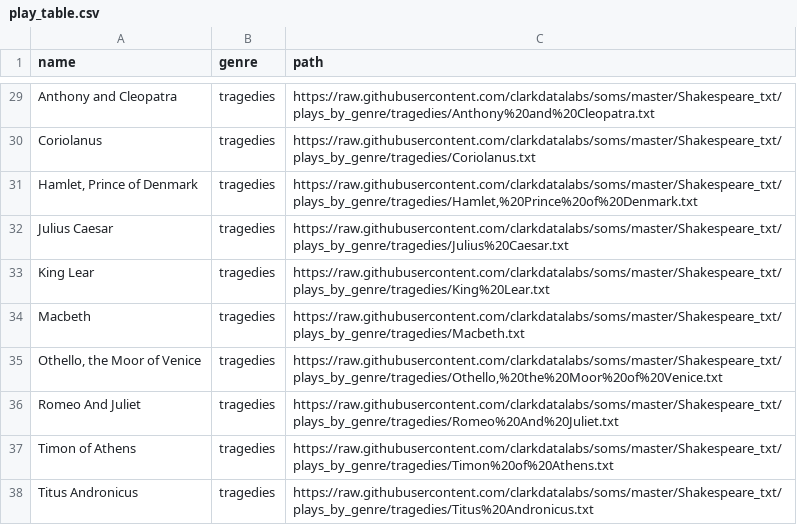
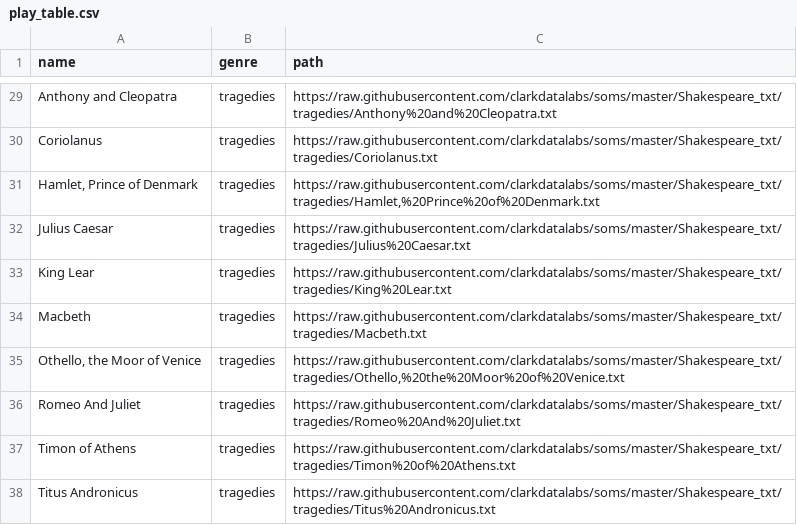
Before and after one commit to clarkdatalabs/soms, a CSV file: Shakespeare_txt/play_table.csv, drawn as a sheet; only a part is shown, gaps mark what is left out; the diff covers the shown part only.

```diff
--- a/Shakespeare_txt/play_table.csv
+++ b/Shakespeare_txt/play_table.csv
@@ -29,10 +29,10 @@
-"Anthony and Cleopatra","tragedies","https://raw.githubusercontent.com/clarkdatalabs/soms/master/Shakespeare_txt/plays_by_genre/tragedies/Anthony%20and%20Cleopatra.txt"
-"Coriolanus","tragedies","https://raw.githubusercontent.com/clarkdatalabs/soms/master/Shakespeare_txt/plays_by_genre/tragedies/Coriolanus.txt"
-"Hamlet, Prince of Denmark","tragedies","https://raw.githubusercontent.com/clarkdatalabs/soms/master/Shakespeare_txt/plays_by_genre/tragedies/Hamlet,%20Prince%20of%20Denmark.txt"
-"Julius Caesar","tragedies","https://raw.githubusercontent.com/clarkdatalabs/soms/master/Shakespeare_txt/plays_by_genre/tragedies/Julius%20Caesar.txt"
-"King Lear","tragedies","https://raw.githubusercontent.com/clarkdatalabs/soms/master/Shakespeare_txt/plays_by_genre/tragedies/King%20Lear.txt"
-"Macbeth","tragedies","https://raw.githubusercontent.com/clarkdatalabs/soms/master/Shakespeare_txt/plays_by_genre/tragedies/Macbeth.txt"
-"Othello, the Moor of Venice","tragedies","https://raw.githubusercontent.com/clarkdatalabs/soms/master/Shakespeare_txt/plays_by_genre/tragedies/Othello,%20the%20Moor%20of%20Venice.txt"
-"Romeo And Juliet","tragedies","https://raw.githubusercontent.com/clarkdatalabs/soms/master/Shakespeare_txt/plays_by_genre/tragedies/Romeo%20And%20Juliet.txt"
-"Timon of Athens","tragedies","https://raw.githubusercontent.com/clarkdatalabs/soms/master/Shakespeare_txt/plays_by_genre/tragedies/Timon%20of%20Athens.txt"
-"Titus Andronicus","tragedies","https://raw.githubusercontent.com/clarkdatalabs/soms/master/Shakespeare_txt/plays_by_genre/tragedies/Titus%20Andronicus.txt"
+"Anthony and Cleopatra","tragedies","https://raw.githubusercontent.com/clarkdatalabs/soms/master/Shakespeare_txt/tragedies/Anthony%20and%20Cleopatra.txt"
+"Coriolanus","tragedies","https://raw.githubusercontent.com/clarkdatalabs/soms/master/Shakespeare_txt/tragedies/Coriolanus.txt"
+"Hamlet, Prince of Denmark","tragedies","https://raw.githubusercontent.com/clarkdatalabs/soms/master/Shakespeare_txt/tragedies/Hamlet,%20Prince%20of%20Denmark.txt"
+"Julius Caesar","tragedies","https://raw.githubusercontent.com/clarkdatalabs/soms/master/Shakespeare_txt/tragedies/Julius%20Caesar.txt"
+"King Lear","tragedies","https://raw.githubusercontent.com/clarkdatalabs/soms/master/Shakespeare_txt/tragedies/King%20Lear.txt"
+"Macbeth","tragedies","https://raw.githubusercontent.com/clarkdatalabs/soms/master/Shakespeare_txt/tragedies/Macbeth.txt"
+"Othello, the Moor of Venice","tragedies","https://raw.githubusercontent.com/clarkdatalabs/soms/master/Shakespeare_txt/tragedies/Othello,%20the%20Moor%20of%20Venice.txt"
+"Romeo And Juliet","tragedies","https://raw.githubusercontent.com/clarkdatalabs/soms/master/Shakespeare_txt/tragedies/Romeo%20And%20Juliet.txt"
+"Timon of Athens","tragedies","https://raw.githubusercontent.com/clarkdatalabs/soms/master/Shakespeare_txt/tragedies/Timon%20of%20Athens.txt"
+"Titus Andronicus","tragedies","https://raw.githubusercontent.com/clarkdatalabs/soms/master/Shakespeare_txt/tragedies/Titus%20Andronicus.txt"
```
Also changed, not shown: 27 edited cells elsewhere in this file, 41 other files.
